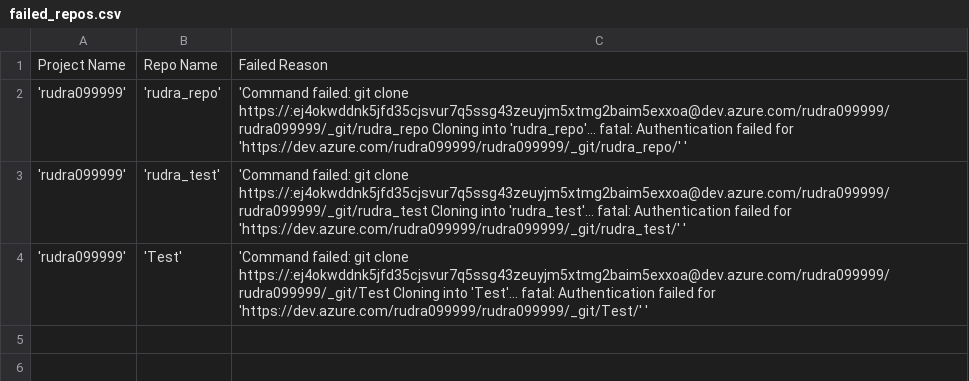
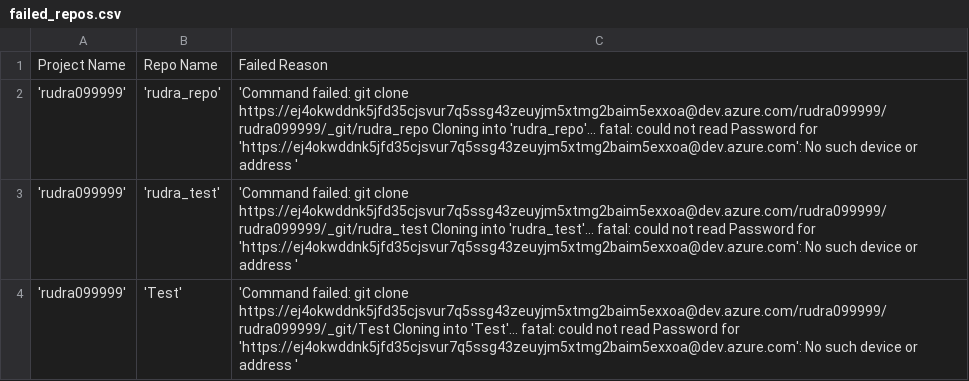
Before and after one commit to Rudra-SH/migration_ADO, a CSV file: failed_repos.csv, drawn as a sheet.

```diff
--- a/failed_repos.csv
+++ b/failed_repos.csv
@@ -1,4 +1,4 @@
 Project Name,Repo Name,Failed Reason
-'rudra099999','rudra_repo','Command failed: git clone https://:ej4okwddnk5jfd35cjsvur7q5ssg43zeuyjm5xtmg2baim5exxoa@dev.azure.com/rudra099999/rudra099999/_git/rudra_repo Cloning into 'rudra_repo'... fatal: Authentication failed for 'https://dev.azure.com/rudra099999/rudra099999/_git/rudra_repo/' '
-'rudra099999','rudra_test','Command failed: git clone https://:ej4okwddnk5jfd35cjsvur7q5ssg43zeuyjm5xtmg2baim5exxoa@dev.azure.com/rudra099999/rudra099999/_git/rudra_test Cloning into 'rudra_test'... fatal: Authentication failed for 'https://dev.azure.com/rudra099999/rudra099999/_git/rudra_test/' '
-'rudra099999','Test','Command failed: git clone https://:ej4okwddnk5jfd35cjsvur7q5ssg43zeuyjm5xtmg2baim5exxoa@dev.azure.com/rudra099999/rudra099999/_git/Test Cloning into 'Test'... fatal: Authentication failed for 'https://dev.azure.com/rudra099999/rudra099999/_git/Test/' '
+'rudra099999','rudra_repo','Command failed: git clone https://ej4okwddnk5jfd35cjsvur7q5ssg43zeuyjm5xtmg2baim5exxoa@dev.azure.com/rudra099999/rudra099999/_git/rudra_repo Cloning into 'rudra_repo'... fatal: could not read Password for 'https://ej4okwddnk5jfd35cjsvur7q5ssg43zeuyjm5xtmg2baim5exxoa@dev.azure.com': No such device or address '
+'rudra099999','rudra_test','Command failed: git clone https://ej4okwddnk5jfd35cjsvur7q5ssg43zeuyjm5xtmg2baim5exxoa@dev.azure.com/rudra099999/rudra099999/_git/rudra_test Cloning into 'rudra_test'... fatal: could not read Password for 'https://ej4okwddnk5jfd35cjsvur7q5ssg43zeuyjm5xtmg2baim5exxoa@dev.azure.com': No such device or address '
+'rudra099999','Test','Command failed: git clone https://ej4okwddnk5jfd35cjsvur7q5ssg43zeuyjm5xtmg2baim5exxoa@dev.azure.com/rudra099999/rudra099999/_git/Test Cloning into 'Test'... fatal: could not read Password for 'https://ej4okwddnk5jfd35cjsvur7q5ssg43zeuyjm5xtmg2baim5exxoa@dev.azure.com': No such device or address '
```
